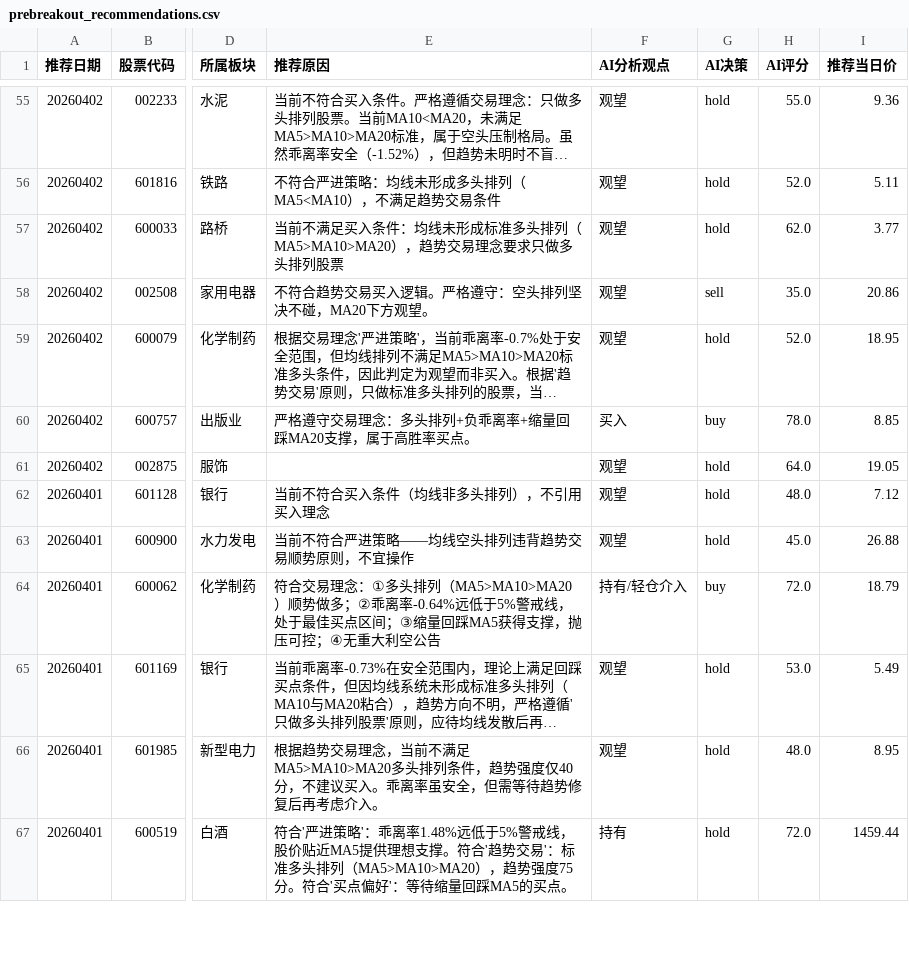
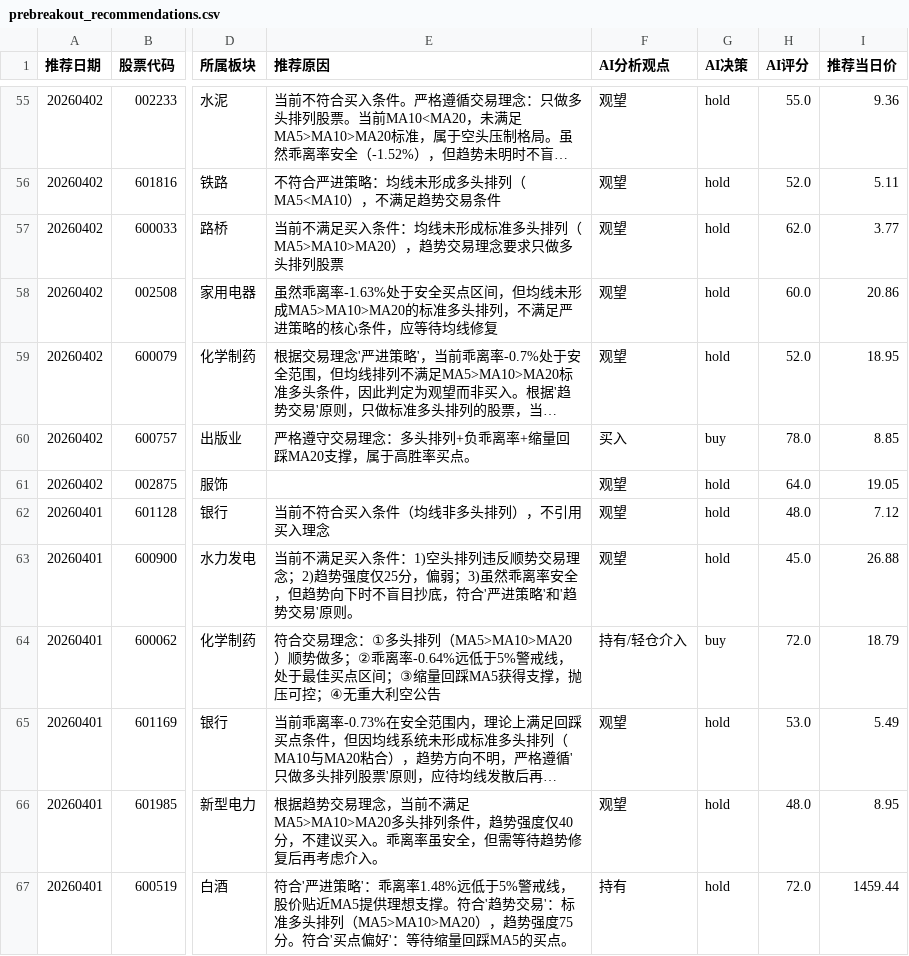
Before and after one commit to fisher-admin/stock-report, a CSV file: data/recommendation_analytics/prebreakout_recommendations.csv, drawn as a sheet; only a part is shown, gaps mark what is left out; long unchanged cells end in …; the diff covers the shown part only; the diff names each change by its address in the sheet, - before the commit and + after, or states it on an @@ line.

```diff
--- a/data/recommendation_analytics/prebreakout_recommendations.csv
+++ b/data/recommendation_analytics/prebreakout_recommendations.csv
-E58 (推荐原因): 不符合趋势交易买入逻辑。严格遵守：空头排列坚决不碰，MA20下方观望。
+E58 (推荐原因): 虽然乖离率-1.63%处于安全买点区间，但均线未形成MA5>MA10>MA20的标准多头排列，不满足严进策略的核心条件，应等待均线修复
-G58 (AI决策): sell
+G58 (AI决策): hold
-H58 (AI评分): 35.0
+H58 (AI评分): 60.0
-E63 (推荐原因): 当前不符合严进策略——均线空头排列违背趋势交易顺势原则，不宜操作
+E63 (推荐原因): 当前不满足买入条件：1)空头排列违反顺势交易理念；2)趋势强度仅25分，偏弱；3)虽然乖离率安全，但趋势向下时不盲目抄底，符合'严进策略'和'趋势交易'原则。
```
Also changed, not shown: 132 edited cells elsewhere in this file, 4 other files.
